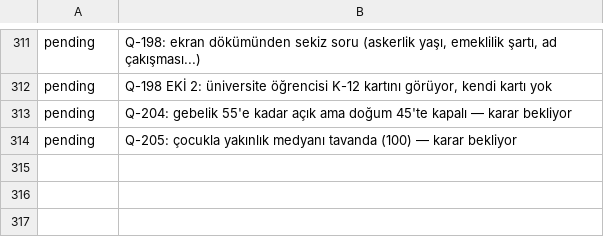
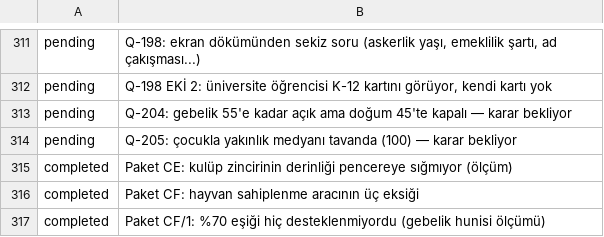
Before and after one commit to fahrettinkoksal/bir--m-r, a TSV file: docs/planner/tasks.tsv, drawn as a sheet; only a part is shown, gaps mark what is left out; the diff names each change by its address in the sheet, - before the commit and + after, or states it on an @@ line.

```diff
--- a/docs/planner/tasks.tsv
+++ b/docs/planner/tasks.tsv
+row 315: completed | Paket CE: kulüp zincirinin derinliği pencereye sığmıyor (ölçüm)
+row 316: completed | Paket CF: hayvan sahiplenme aracının üç eksiği
+row 317: completed | Paket CF/1: %70 eşiği hiç desteklenmiyordu (gebelik hunisi ölçümü)
```
Also changed, not shown: 5 other files.
